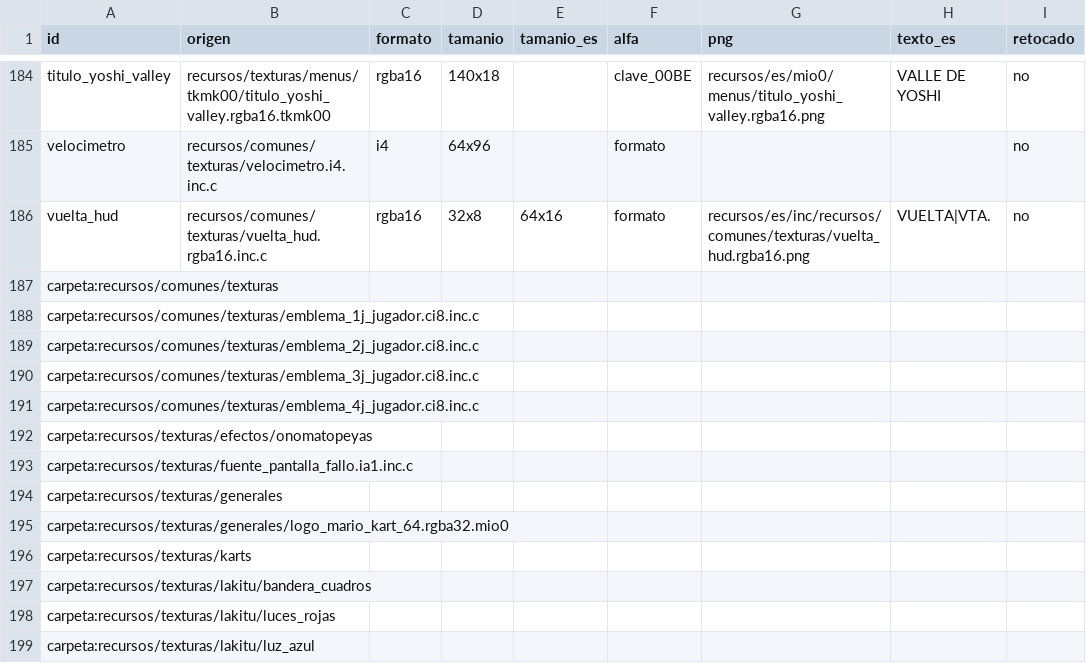
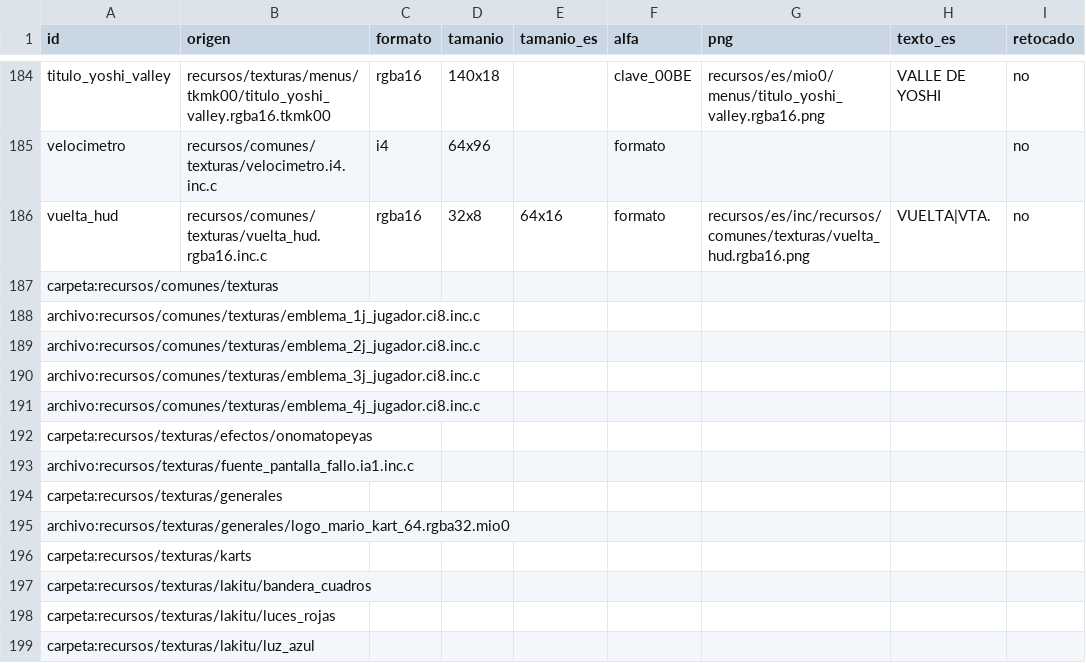
Before and after one commit to Alexis-VsCode/mario-kart-64-ps2, a TSV file: recursos/es/texturas.tsv, drawn as a sheet; only a part is shown, gaps mark what is left out; the diff names each change by its address in the sheet, - before the commit and + after, or states it on an @@ line.

Commit message:
feat(texturas): separar las filas de archivo (archivo:) de las de carpeta (CC-29)

```diff
--- a/recursos/es/texturas.tsv
+++ b/recursos/es/texturas.tsv
-A188 (id): carpeta:recursos/comunes/texturas/emblema_1j_jugador.ci8.inc.c
+A188 (id): archivo:recursos/comunes/texturas/emblema_1j_jugador.ci8.inc.c
-A189 (id): carpeta:recursos/comunes/texturas/emblema_2j_jugador.ci8.inc.c
+A189 (id): archivo:recursos/comunes/texturas/emblema_2j_jugador.ci8.inc.c
-A190 (id): carpeta:recursos/comunes/texturas/emblema_3j_jugador.ci8.inc.c
+A190 (id): archivo:recursos/comunes/texturas/emblema_3j_jugador.ci8.inc.c
-A191 (id): carpeta:recursos/comunes/texturas/emblema_4j_jugador.ci8.inc.c
+A191 (id): archivo:recursos/comunes/texturas/emblema_4j_jugador.ci8.inc.c
-A193 (id): carpeta:recursos/texturas/fuente_pantalla_fallo.ia1.inc.c
+A193 (id): archivo:recursos/texturas/fuente_pantalla_fallo.ia1.inc.c
-A195 (id): carpeta:recursos/texturas/generales/logo_mario_kart_64.rgba32.mio0
+A195 (id): archivo:recursos/texturas/generales/logo_mario_kart_64.rgba32.mio0
```
Also changed, not shown: 4 other files.
